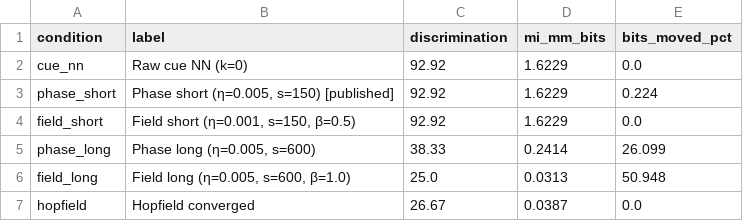
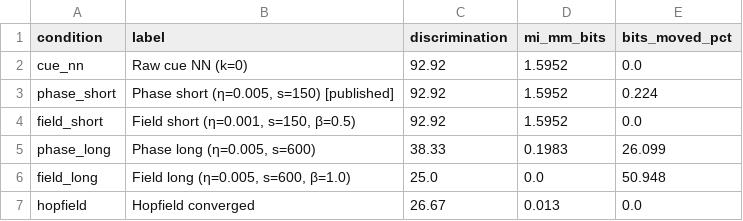
Before and after one commit to labinot-marku/CONN-Associative-Memory, a CSV file: similarity-discrimination/matched_depth_results.csv, drawn as a sheet.

```diff
--- a/similarity-discrimination/matched_depth_results.csv
+++ b/similarity-discrimination/matched_depth_results.csv
@@ -1,7 +1,7 @@
 condition,label,discrimination,mi_mm_bits,bits_moved_pct
-cue_nn,Raw cue NN (k=0),92.92,1.6229,0.0
-phase_short,"Phase short (η=0.005, s=150) [published]",92.92,1.6229,0.224
-field_short,"Field short (η=0.001, s=150, β=0.5)",92.92,1.6229,0.0
-phase_long,"Phase long  (η=0.005, s=600)",38.33,0.2414,26.099
-field_long,"Field long  (η=0.005, s=600, β=1.0)",25.0,0.0313,50.948
-hopfield,Hopfield converged,26.67,0.0387,0.0
+cue_nn,Raw cue NN (k=0),92.92,1.5952,0.0
+phase_short,"Phase short (η=0.005, s=150) [published]",92.92,1.5952,0.224
+field_short,"Field short (η=0.001, s=150, β=0.5)",92.92,1.5952,0.0
+phase_long,"Phase long  (η=0.005, s=600)",38.33,0.1983,26.099
+field_long,"Field long  (η=0.005, s=600, β=1.0)",25.0,0.0,50.948
+hopfield,Hopfield converged,26.67,0.013,0.0
```
Also changed, not shown: similarity-discrimination/parameter_sweep_results.csv, 14 other files.
